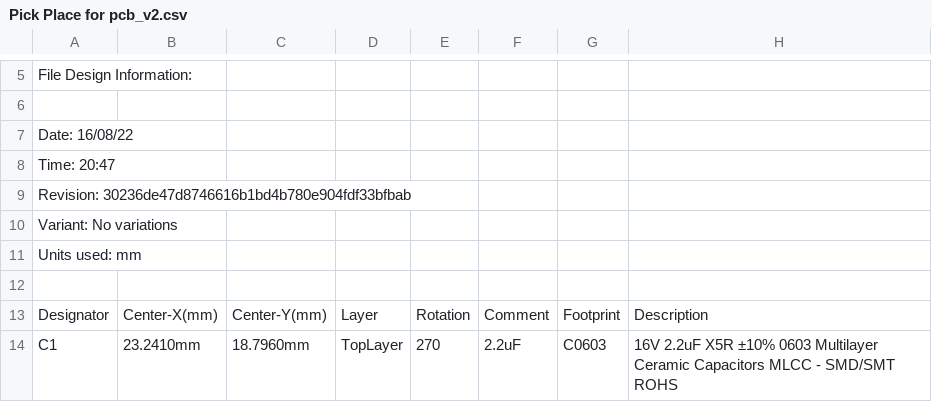
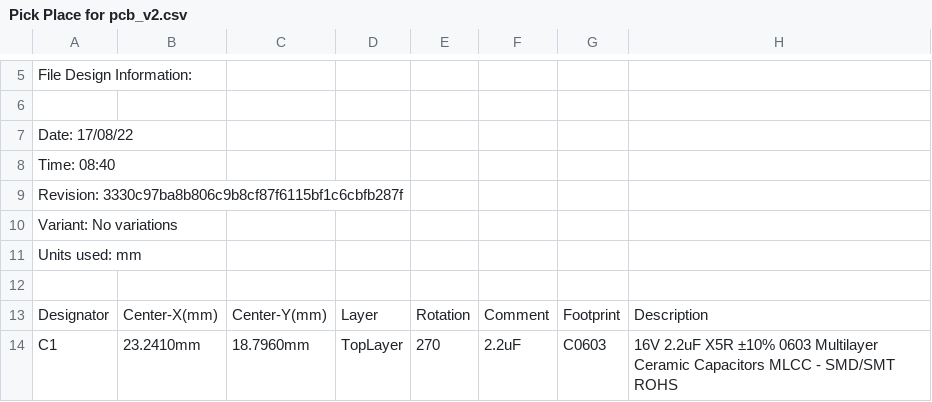
Before and after one commit to amosborne/rp2040-isp-stamp, a CSV file: rp2040_isp_stamp/assy/Pick Place for pcb_v2.csv, drawn as a sheet; only a part is shown, gaps mark what is left out.

```diff
--- a/rp2040_isp_stamp/assy/Pick Place for pcb_v2.csv
+++ b/rp2040_isp_stamp/assy/Pick Place for pcb_v2.csv
@@ -6,5 +6,5 @@ File Design Information:
 
-Date:       16/08/22
-Time:       20:47
-Revision:   30236de47d8746616b1bd4b780e904fdf33bfbab
+Date:       17/08/22
+Time:       08:40
+Revision:   3330c97ba8b806c9b8cf87f6115bf1c6cbfb287f
 Variant:    No variations
```
Also changed, not shown: 19 other files.
